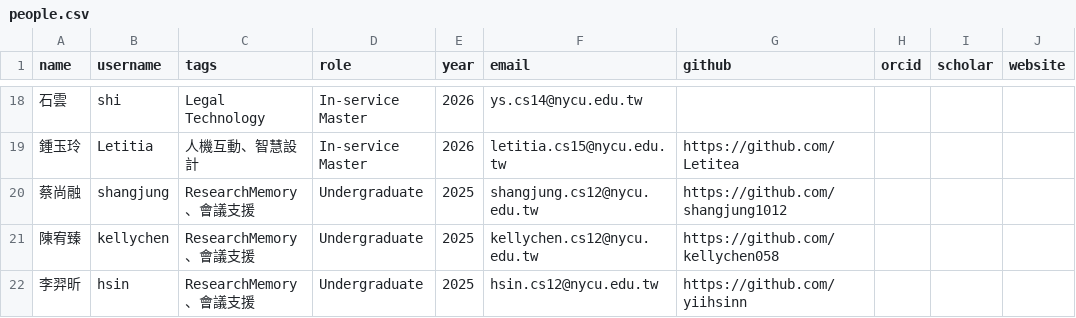
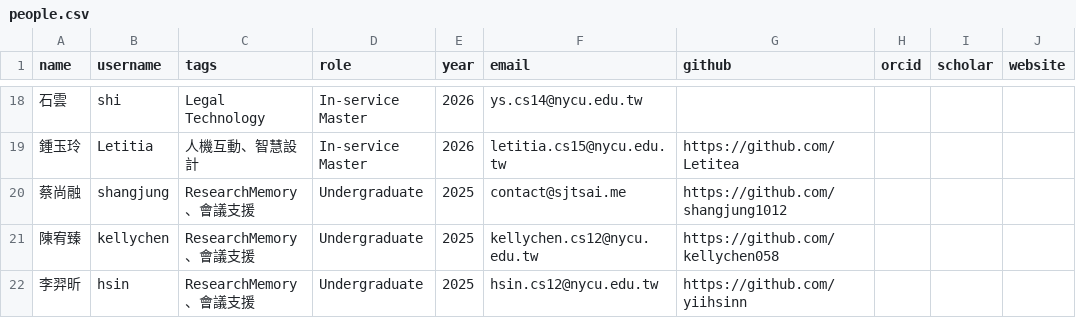
Before and after one commit to nycu-haix/nycu-haix.github.io, a CSV file: static/data/people.csv, drawn as a sheet; only a part is shown, gaps mark what is left out; the diff names each change by its address in the sheet, - before the commit and + after, or states it on an @@ line.

```diff
--- a/static/data/people.csv
+++ b/static/data/people.csv
-F20 (email): shangjung.cs12@nycu.edu.tw
+F20 (email): contact@sjtsai.me
```
Also changed, not shown: 3 other files.
